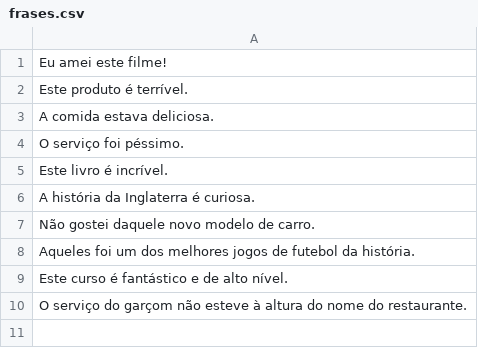
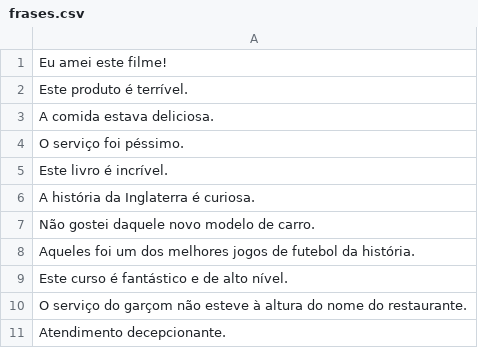
Before and after one commit to vladimiralencar/Projects-2024, a CSV file: LLM/frases.csv, drawn as a sheet; the diff names each change by its address in the sheet, - before the commit and + after, or states it on an @@ line.

Commit message:
Update frases.csv

```diff
--- a/LLM/frases.csv
+++ b/LLM/frases.csv
+row 11: Atendimento decepcionante.
```
